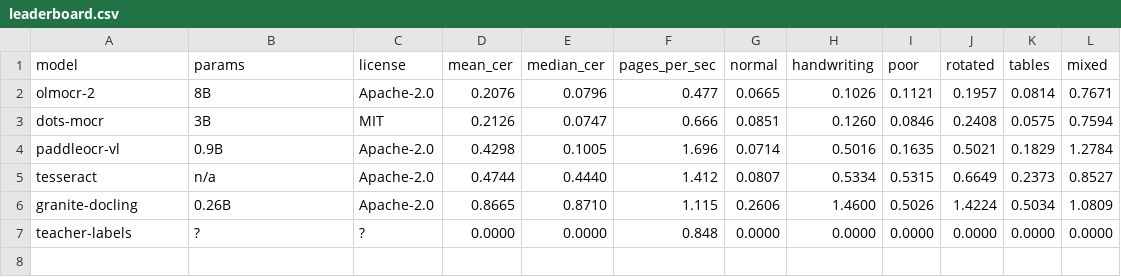
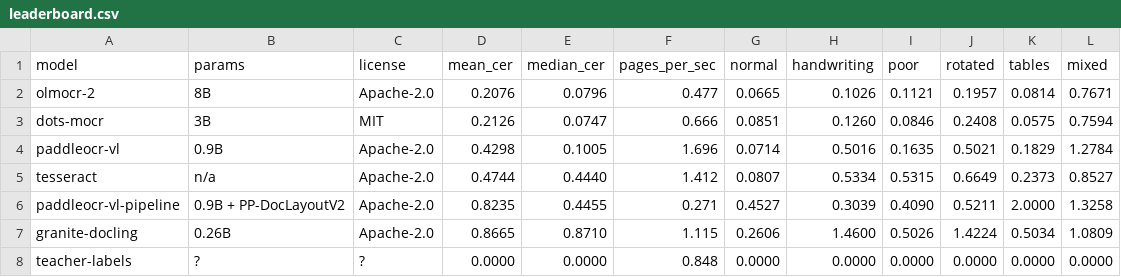
Before and after one commit to MadCodeTX/clinical-ocr-model-bakeoff, a CSV file: reports/leaderboard.csv, drawn as a sheet; the diff names each change by its address in the sheet, - before the commit and + after, or states it on an @@ line.

```diff
--- a/reports/leaderboard.csv
+++ b/reports/leaderboard.csv
+row 6: paddleocr-vl-pipeline | 0.9B + PP-DocLayoutV2 | Apache-2.0 | 0.8235 | 0.4455 | 0.271 | 0.4527 | 0.3039 | 0.4090 | 0.5211 | 2.0000 | 1.3258
```
Also changed, not shown: 15 other files.
